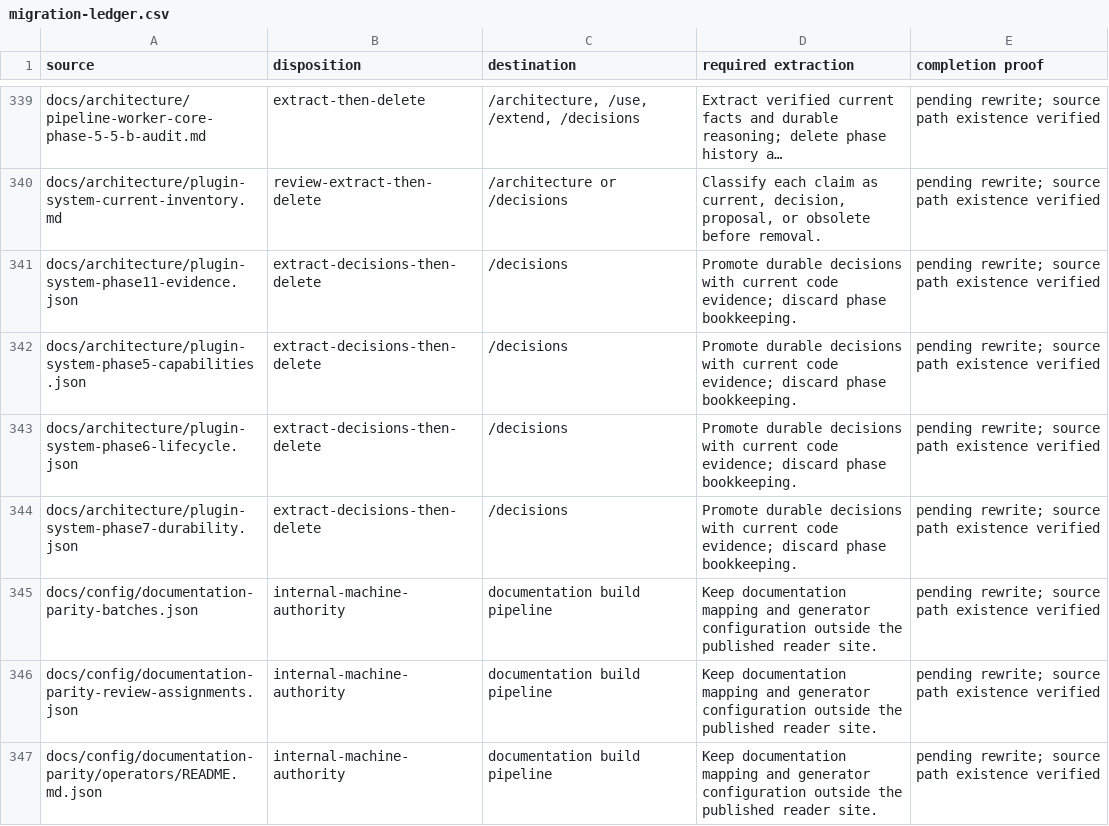
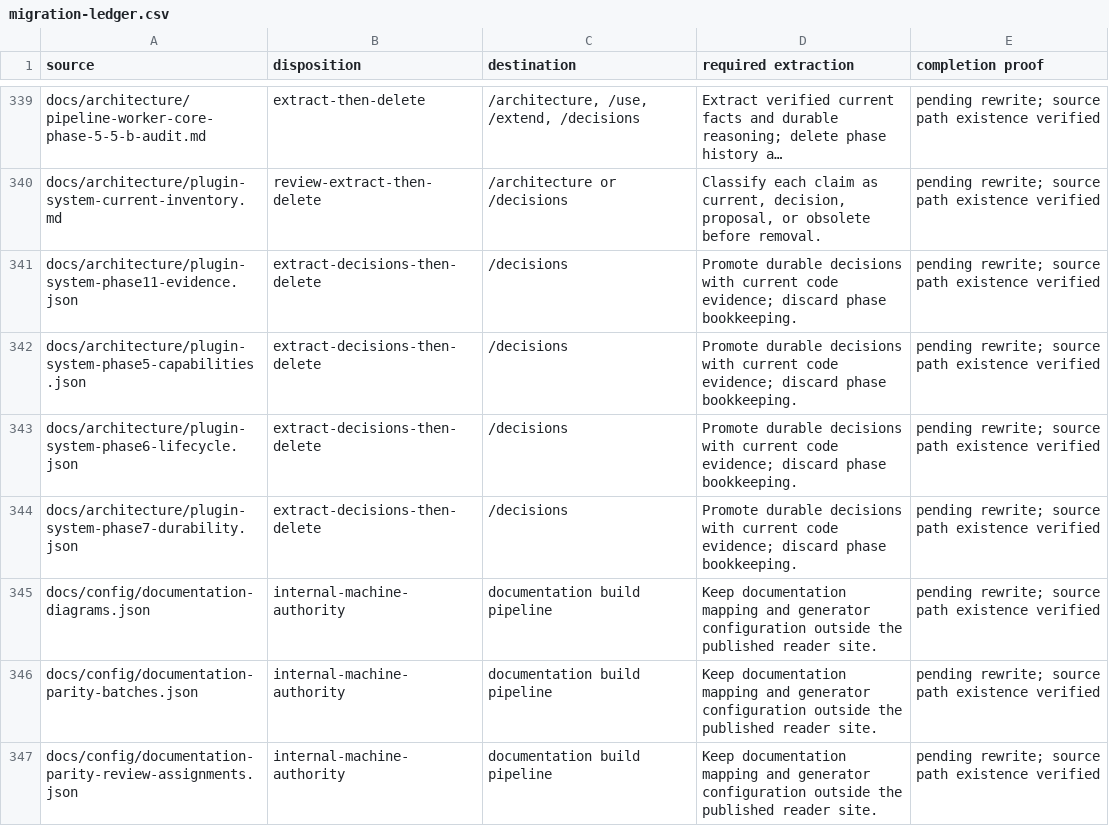
Before and after one commit to datrab/kubeclaw, a CSV file: docs/blueprint/generated/migration-ledger.csv, drawn as a sheet; only a part is shown, gaps mark what is left out; the shorter side is filled out with more unchanged rows; long unchanged cells end in ….

```diff
--- a/docs/blueprint/generated/migration-ledger.csv
+++ b/docs/blueprint/generated/migration-ledger.csv
@@ -344,2 +344,3 @@ docs/architecture/plugin-system-phase6-lifecycle.json,extract-decisions-then-del
 docs/architecture/plugin-system-phase7-durability.json,extract-decisions-then-delete,/decisions,Promote durable decisions with current code evidence; discard phase bookkeeping.,pending rewrite; source path existence verified
+docs/config/documentation-diagrams.json,internal-machine-authority,documentation build pipeline,Keep documentation mapping and generator configuration outside the published reader site.,pending rewrite; source path existence verified
 docs/config/documentation-parity-batches.json,internal-machine-authority,documentation build pipeline,Keep documentation mapping and generator configuration outside the published reader site.,pending rewrite; source path existence verified
```
Also changed, not shown: 8 other files.
